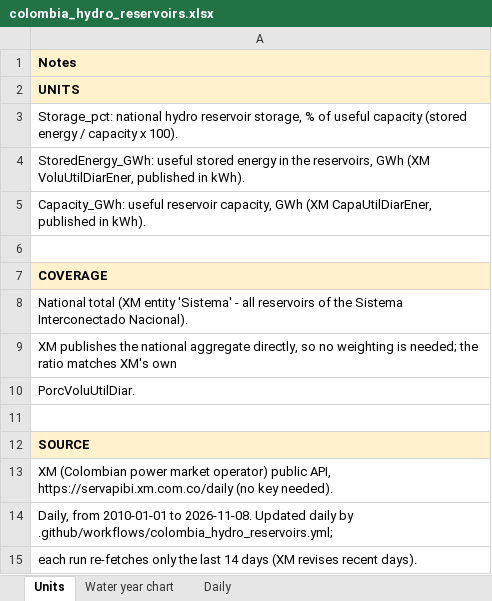
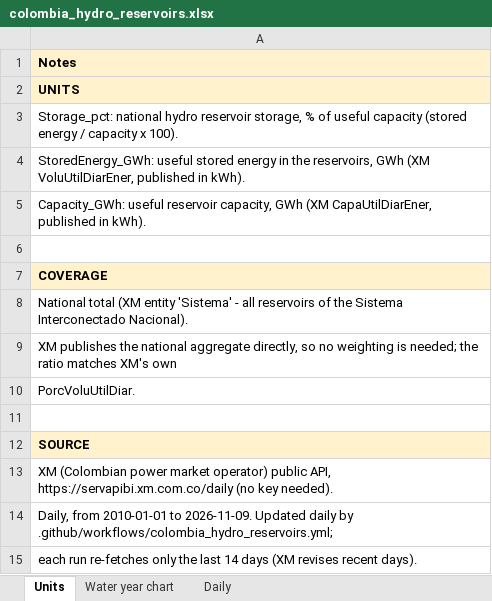
Before and after one commit to thomasdalton9/Energy-public, an Excel workbook: output/Data and Chart Outputs/colombia_hydro_reservoirs.xlsx, sheet Units, drawn as a sheet; values as stored, in another font and other column widths than the file's, no borders; the diff names each change by its address in the sheet, - before the commit and + after, or states it on an @@ line.

```diff
--- a/output/Data and Chart Outputs/colombia_hydro_reservoirs.xlsx (sheet Units)
+++ b/output/Data and Chart Outputs/colombia_hydro_reservoirs.xlsx (sheet Units)
-A14: …2010-01-01 to 2026-11-08. Updated daily…
+A14: …2010-01-01 to 2026-11-09. Updated daily…
```
Also changed, not shown: sheet Daily, sheet Water year chart, charts or pictures.
